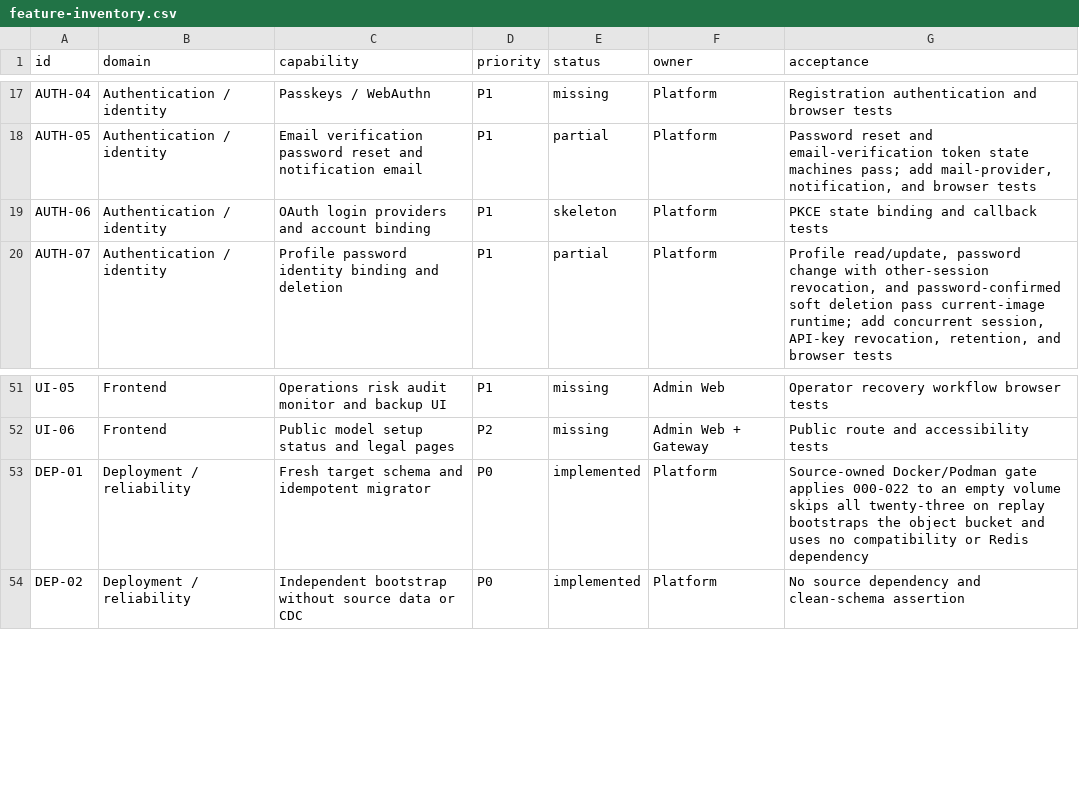
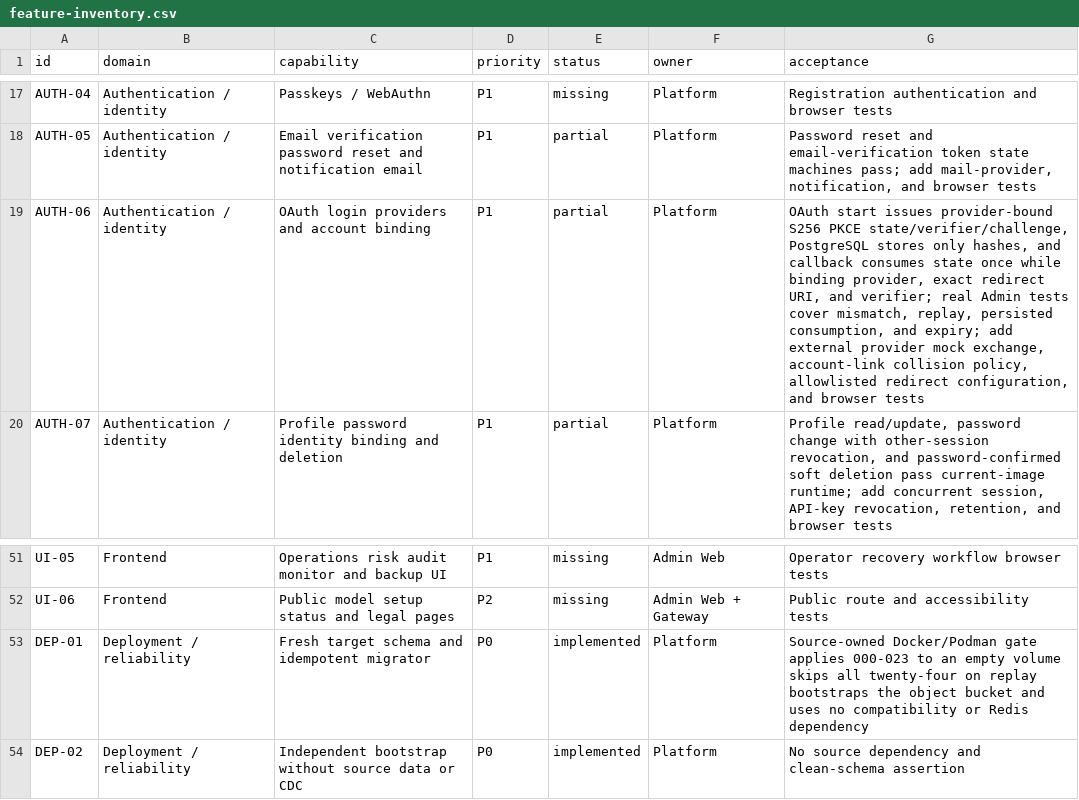
Before and after one commit to GMorandi/ScalaAPI-Platform, a CSV file: docs/rewrite/feature-inventory.csv, drawn as a sheet; only a part is shown, gaps mark what is left out.

Commit message:
docs(rewrite): record PKCE OAuth state boundary
Advance the active rewrite baseline to Platform ea0e7f2 and record the 023 OAuth state migration, 101-test verification, and 45-table product inventory. Mark AUTH-06 partial with explicit PKCE state, provider/redirect/verifier binding, replay and expiry evidence, while leaving provider exchange, redirect allowlists, account-link policy, and browser flows as release work. Update risks and the next-stage dependencies without adding any compatibility or data migration requirement.

```diff
--- a/docs/rewrite/feature-inventory.csv
+++ b/docs/rewrite/feature-inventory.csv
@@ -18,3 +18,3 @@ AUTH-04,Authentication / identity,Passkeys / WebAuthn,P1,missing,Platform,Regist
 AUTH-05,Authentication / identity,Email verification password reset and notification email,P1,partial,Platform,"Password reset and email-verification token state machines pass; add mail-provider, notification, and browser tests"
-AUTH-06,Authentication / identity,OAuth login providers and account binding,P1,skeleton,Platform,PKCE state binding and callback tests
+AUTH-06,Authentication / identity,OAuth login providers and account binding,P1,partial,Platform,"OAuth start issues provider-bound S256 PKCE state/verifier/challenge, PostgreSQL stores only hashes, and callback consumes state once while binding provider, exact redirect URI, and verifier; real Admin tests cover mismatch, replay, persisted consumption, and expiry; add external provider mock exchange, account-link collision policy, allowlisted redirect configuration, and browser tests"
 AUTH-07,Authentication / identity,Profile password identity binding and deletion,P1,partial,Platform,"Profile read/update, password change with other-session revocation, and password-confirmed soft deletion pass current-image runtime; add concurrent session, API-key revocation, retention, and browser tests"
@@ -52,3 +52,3 @@ UI-05,Frontend,Operations risk audit monitor and backup UI,P1,missing,Admin Web,
 UI-06,Frontend,Public model setup status and legal pages,P2,missing,Admin Web + Gateway,Public route and accessibility tests
-DEP-01,Deployment / reliability,Fresh target schema and idempotent migrator,P0,implemented,Platform,Source-owned Docker/Podman gate applies 000-022 to an empty volume skips all twenty-three on replay bootstraps the object bucket and uses no compatibility or Redis dependency
+DEP-01,Deployment / reliability,Fresh target schema and idempotent migrator,P0,implemented,Platform,Source-owned Docker/Podman gate applies 000-023 to an empty volume skips all twenty-four on replay bootstraps the object bucket and uses no compatibility or Redis dependency
 DEP-02,Deployment / reliability,Independent bootstrap without source data or CDC,P0,implemented,Platform,No source dependency and clean-schema assertion
```
Also changed, not shown: 4 other files.
